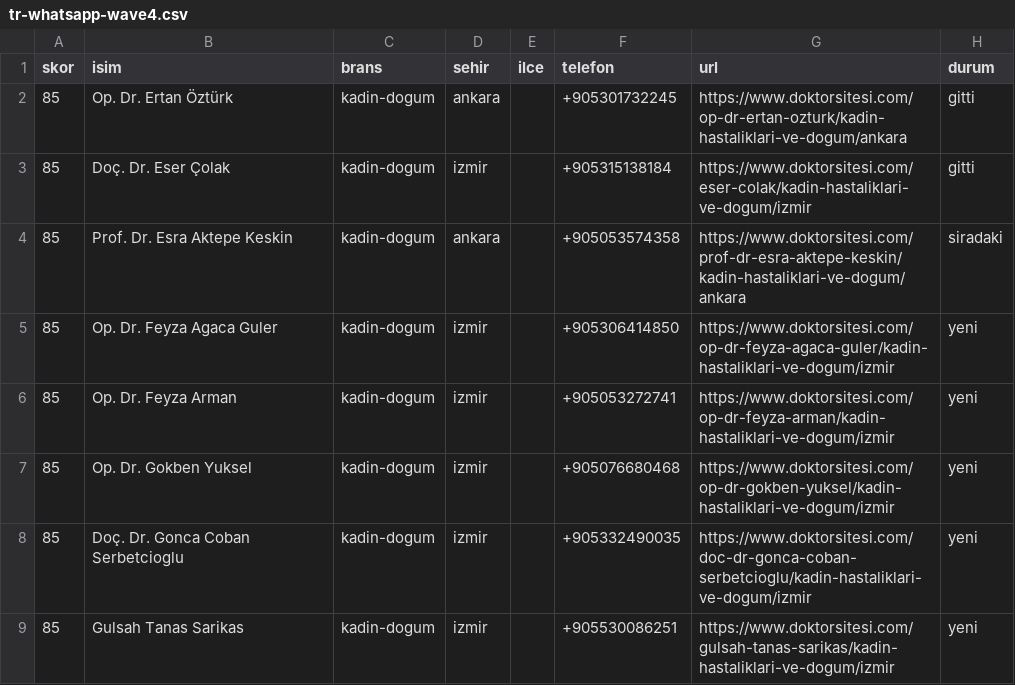
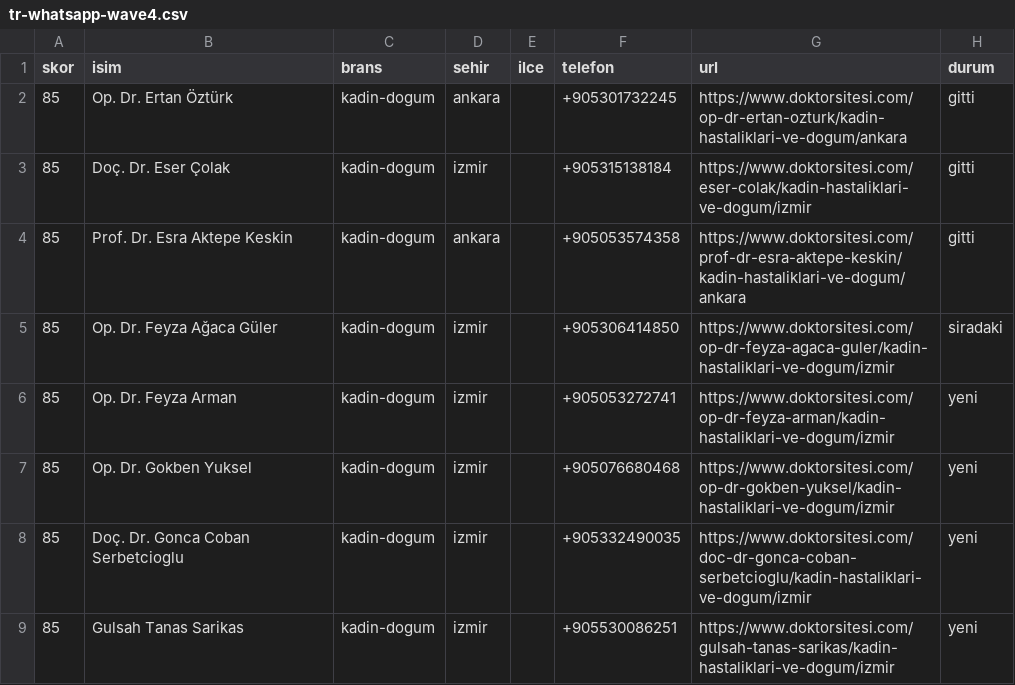
Before and after one commit to dreamturkiye/notya-ai, a CSV file: docs/growth/tr-whatsapp-wave4.csv, drawn as a sheet; only a part is shown.

```diff
--- a/docs/growth/tr-whatsapp-wave4.csv
+++ b/docs/growth/tr-whatsapp-wave4.csv
@@ -3,4 +3,4 @@ skor,isim,brans,sehir,ilce,telefon,url,durum
 85,Doç. Dr. Eser Çolak,kadin-dogum,izmir,,+905315138184,https://www.doktorsitesi.com/eser-colak/kadin-hastaliklari-ve-dogum/izmir,gitti
-85,Prof. Dr. Esra Aktepe Keskin,kadin-dogum,ankara,,+905053574358,https://www.doktorsitesi.com/prof-dr-esra-aktepe-keskin/kadin-hastaliklari-ve-dogum/ankara,siradaki
-85,Op. Dr. Feyza Agaca Guler,kadin-dogum,izmir,,+905306414850,https://www.doktorsitesi.com/op-dr-feyza-agaca-guler/kadin-hastaliklari-ve-dogum/izmir,yeni
+85,Prof. Dr. Esra Aktepe Keskin,kadin-dogum,ankara,,+905053574358,https://www.doktorsitesi.com/prof-dr-esra-aktepe-keskin/kadin-hastaliklari-ve-dogum/ankara,gitti
+85,Op. Dr. Feyza Ağaca Güler,kadin-dogum,izmir,,+905306414850,https://www.doktorsitesi.com/op-dr-feyza-agaca-guler/kadin-hastaliklari-ve-dogum/izmir,siradaki
 85,Op. Dr. Feyza Arman,kadin-dogum,izmir,,+905053272741,https://www.doktorsitesi.com/op-dr-feyza-arman/kadin-hastaliklari-ve-dogum/izmir,yeni
```
Also changed, not shown: docs/growth/tr-outreach-ledger.csv, 2 other files.
